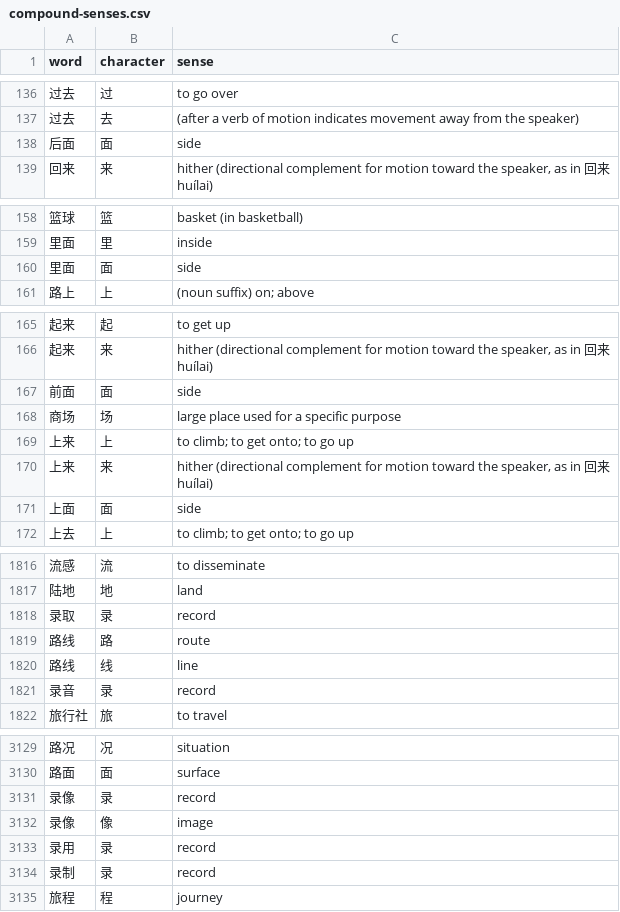
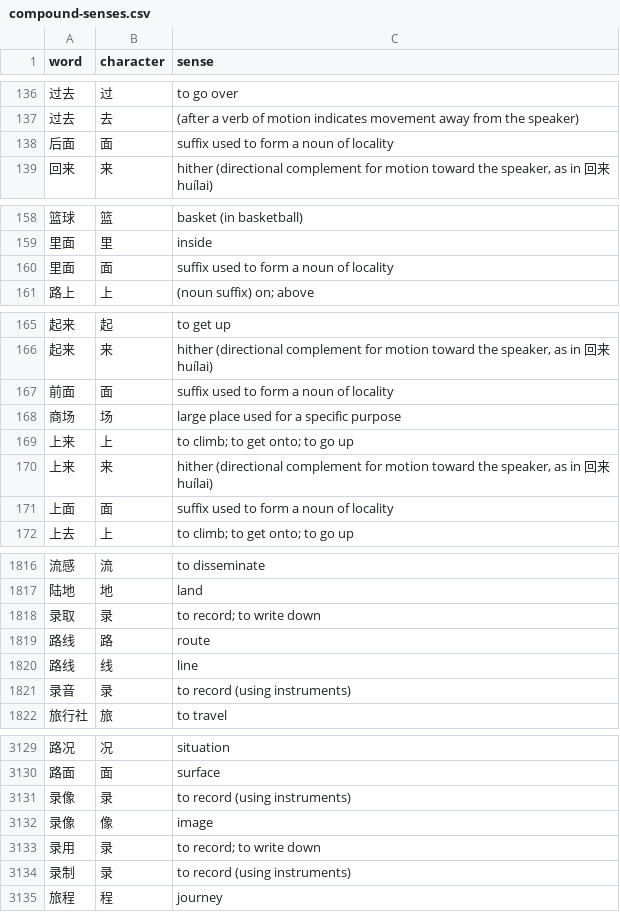
Before and after one commit to RyanGibb/anki-hsk3, a CSV file: data/compound-senses.csv, drawn as a sheet; only a part is shown, gaps mark what is left out; the diff covers the shown part only.

```diff
--- a/data/compound-senses.csv
+++ b/data/compound-senses.csv
@@ -137,3 +137,3 @@ word,character,sense
 过去,去,(after a verb of motion indicates movement away from the speaker)
-后面,面,side
+后面,面,suffix used to form a noun of locality
 回来,来,"hither (directional complement for motion toward the speaker, as in 回来 huílai)"
@@ -159,3 +159,3 @@ word,character,sense
 里面,里,inside
-里面,面,side
+里面,面,suffix used to form a noun of locality
 路上,上,(noun suffix) on; above
@@ -166,3 +166,3 @@ word,character,sense
 起来,来,"hither (directional complement for motion toward the speaker, as in 回来 huílai)"
-前面,面,side
+前面,面,suffix used to form a noun of locality
 商场,场,large place used for a specific purpose
@@ -170,3 +170,3 @@ word,character,sense
 上来,来,"hither (directional complement for motion toward the speaker, as in 回来 huílai)"
-上面,面,side
+上面,面,suffix used to form a noun of locality
 上去,上,to climb; to get onto; to go up
@@ -1817,6 +1817,6 @@ word,character,sense
 陆地,地,land
-录取,录,record
+录取,录,to record; to write down
 路线,路,route
 路线,线,line
-录音,录,record
+录音,录,to record (using instruments)
 旅行社,旅,to travel
@@ -3130,6 +3130,6 @@ word,character,sense
 路面,面,surface
-录像,录,record
+录像,录,to record (using instruments)
 录像,像,image
-录用,录,record
-录制,录,record
+录用,录,to record; to write down
+录制,录,to record (using instruments)
 旅程,程,journey
```
Also changed, not shown: 24 added rows and 8 edited cells elsewhere in this file, data/sentence-word-glosses.csv.
